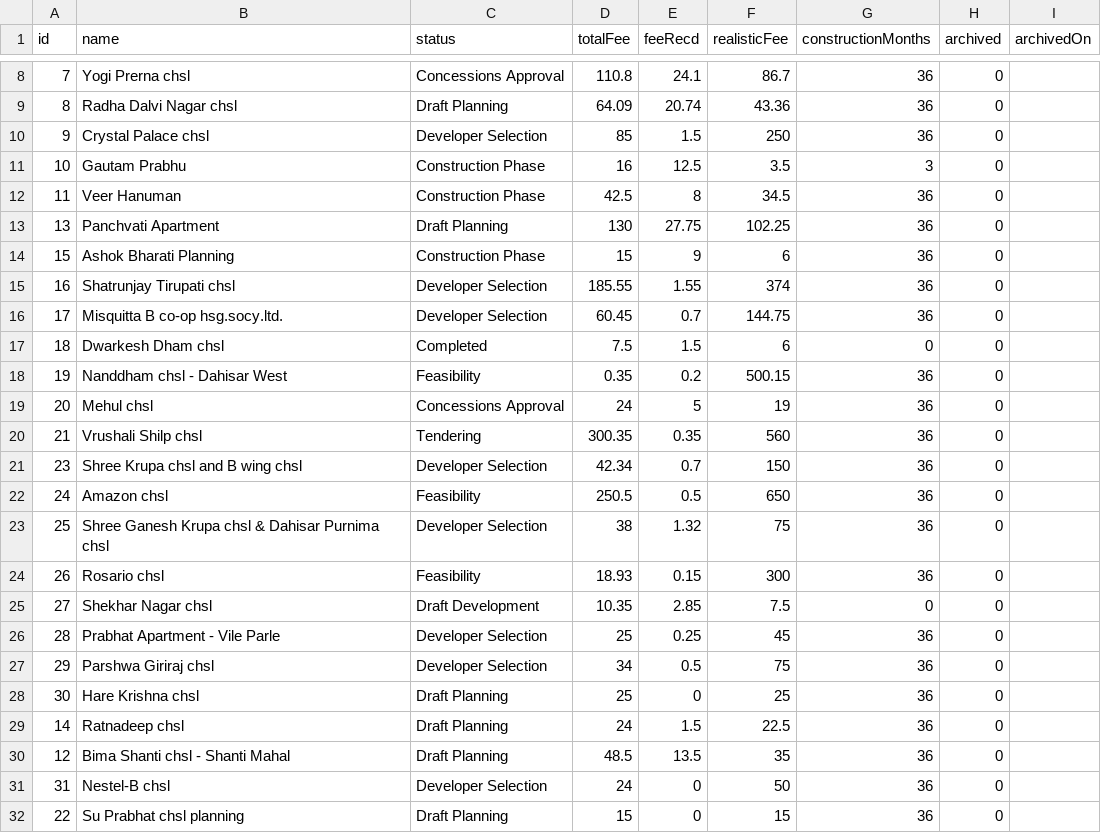
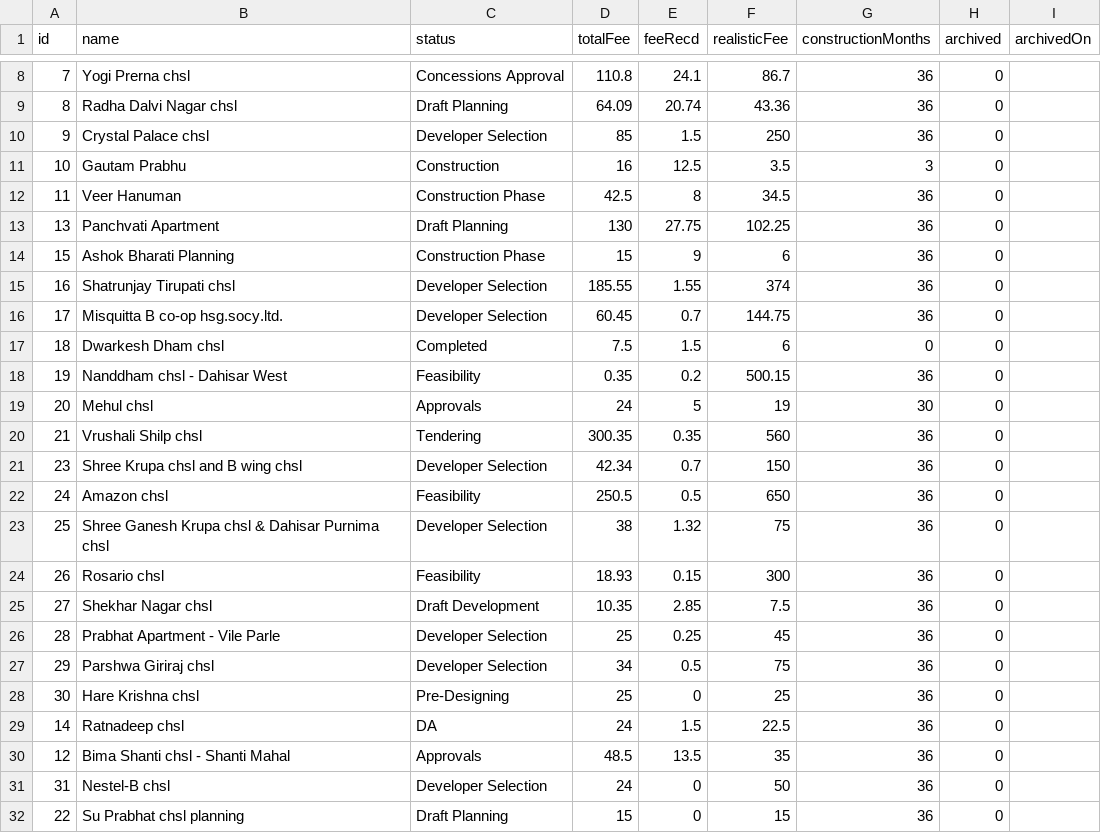
Before and after one commit to architectbharat-png/ABS-Project-Dashboard, a CSV file: projects.csv, drawn as a sheet; only a part is shown, gaps mark what is left out.

Commit message:
Auto-sync from ABS Project Priority Dashboard

```diff
--- a/projects.csv
+++ b/projects.csv
@@ -10,3 +10,3 @@ id,name,status,totalFee,feeRecd,realisticFee,constructionMonths,archived,archive
 9,"Crystal Palace chsl","Developer Selection",85,1.5,250,36,0,
-10,"Gautam Prabhu","Construction Phase",16,12.5,3.5,3,0,
+10,"Gautam Prabhu","Construction",16,12.5,3.5,3,0,
 11,"Veer Hanuman","Construction Phase",42.5,8,34.5,36,0,
@@ -18,3 +18,3 @@ id,name,status,totalFee,feeRecd,realisticFee,constructionMonths,archived,archive
 19,"Nanddham chsl - Dahisar West","Feasibility",0.35,0.2,500.15,36,0,
-20,"Mehul chsl","Concessions Approval",24,5,19,36,0,
+20,"Mehul chsl","Approvals",24,5,19,30,0,
 21,"Vrushali Shilp chsl","Tendering",300.35,0.35,560,36,0,
@@ -24,8 +24,8 @@ id,name,status,totalFee,feeRecd,realisticFee,constructionMonths,archived,archive
 26,"Rosario chsl","Feasibility",18.93,0.15,300,36,0,
-27,"Shekhar Nagar chsl","Draft Development",10.35,2.85,7.5,0,0,
+27,"Shekhar Nagar chsl","Draft Development",10.35,2.85,7.5,36,0,
 28,"Prabhat Apartment - Vile Parle","Developer Selection",25,0.25,45,36,0,
 29,"Parshwa Giriraj chsl","Developer Selection",34,0.5,75,36,0,
-30,"Hare Krishna chsl","Draft Planning",25,0,25,36,0,
-14,"Ratnadeep chsl","Draft Planning",24,1.5,22.5,36,0,
-12,"Bima Shanti chsl - Shanti Mahal","Draft Planning",48.5,13.5,35,36,0,
+30,"Hare Krishna chsl","Pre-Designing",25,0,25,36,0,
+14,"Ratnadeep chsl","DA",24,1.5,22.5,36,0,
+12,"Bima Shanti chsl - Shanti Mahal","Approvals",48.5,13.5,35,36,0,
 31,"Nestel-B chsl","Developer Selection",24,0,50,36,0,
```
